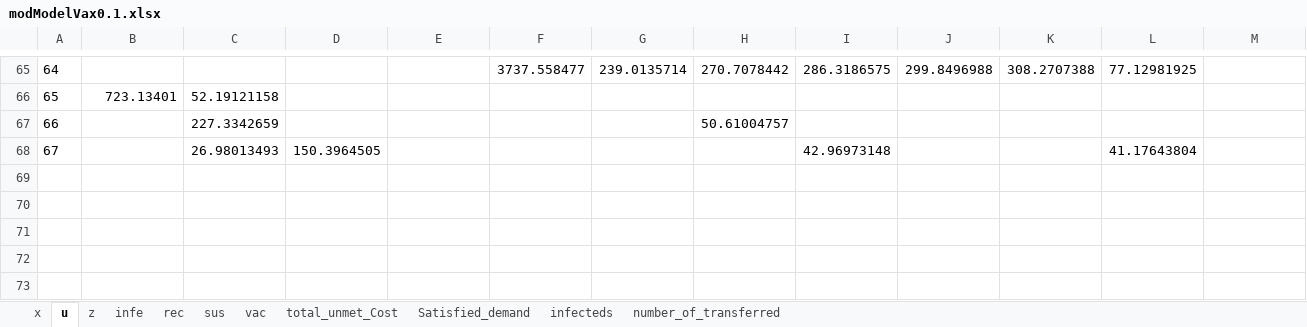
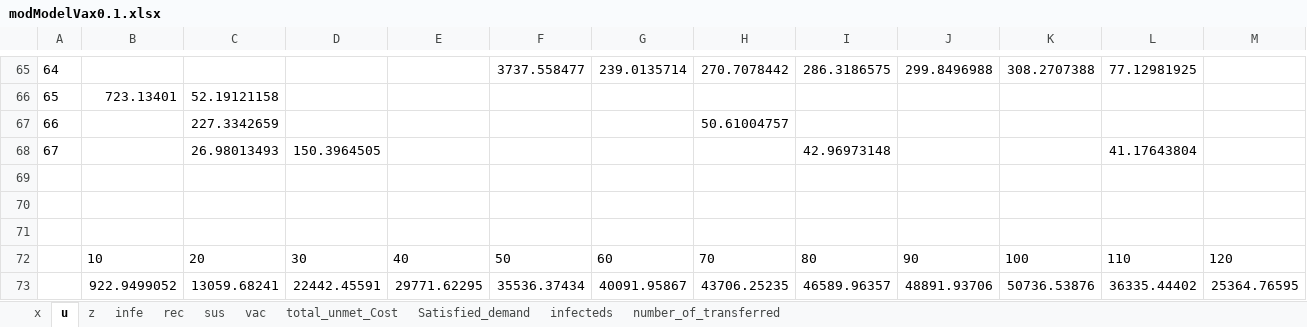
Before and after one commit to alexdelise/Data-Driven-SIRV-OR, an Excel workbook: outputData/modModelVax0.1.xlsx, sheet u, drawn as a sheet; only a part is shown, gaps mark what is left out; values as stored, in another font and other column widths than the file's, no borders; charts and pictures not drawn; rows hold the shown columns only; the diff names each change by its address in the sheet, - before the commit and + after, or states it on an @@ line.

```diff
--- a/outputData/modModelVax0.1.xlsx (sheet u)
+++ b/outputData/modModelVax0.1.xlsx (sheet u)
+row 69: (empty)
+row 70: (empty)
+row 71: (empty)
+row 72:  | 10 | 20 | 30 | 40 | 50 | 60 | 70 | 80 | 90 | 100 | 110 | 120
+row 73:  | 922.9499052 | 13059.68241 | 22442.45591 | 29771.62295 | 35536.37434 | 40091.95867 | 43706.25235 | 46589.96357 | 48891.93706 | 50736.53876 | 36335.44402 | 25364.76595
```
Also changed, not shown: charts or pictures, outputData/modModelNoVax.xlsx, 19 other files.
